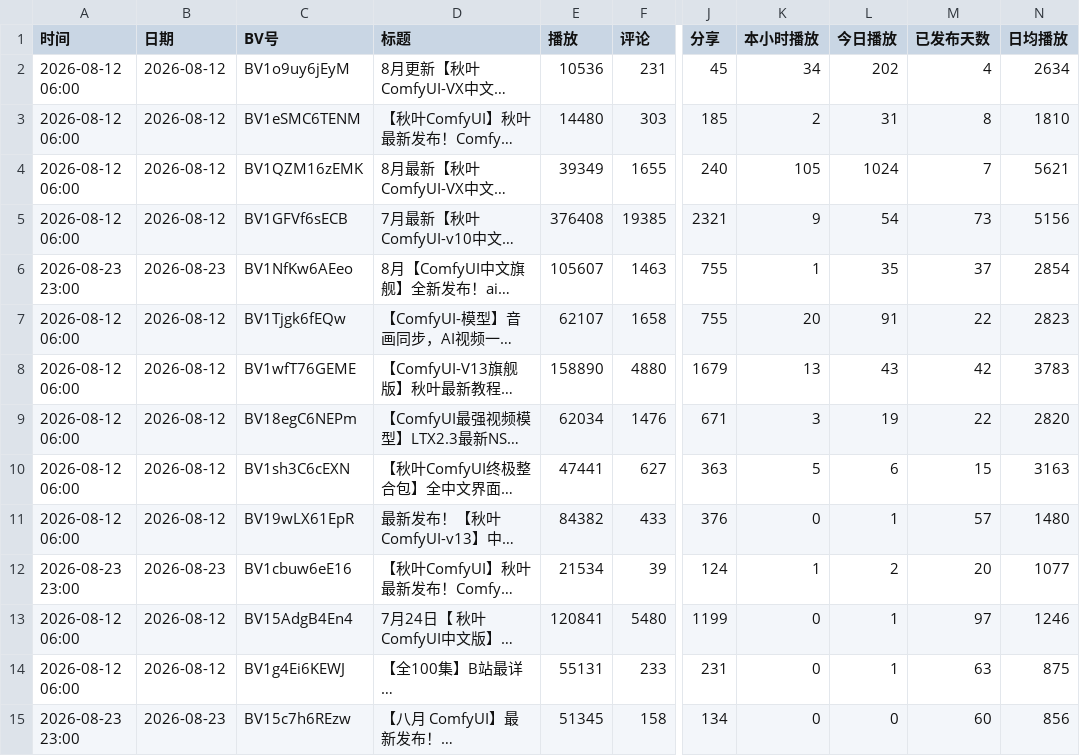
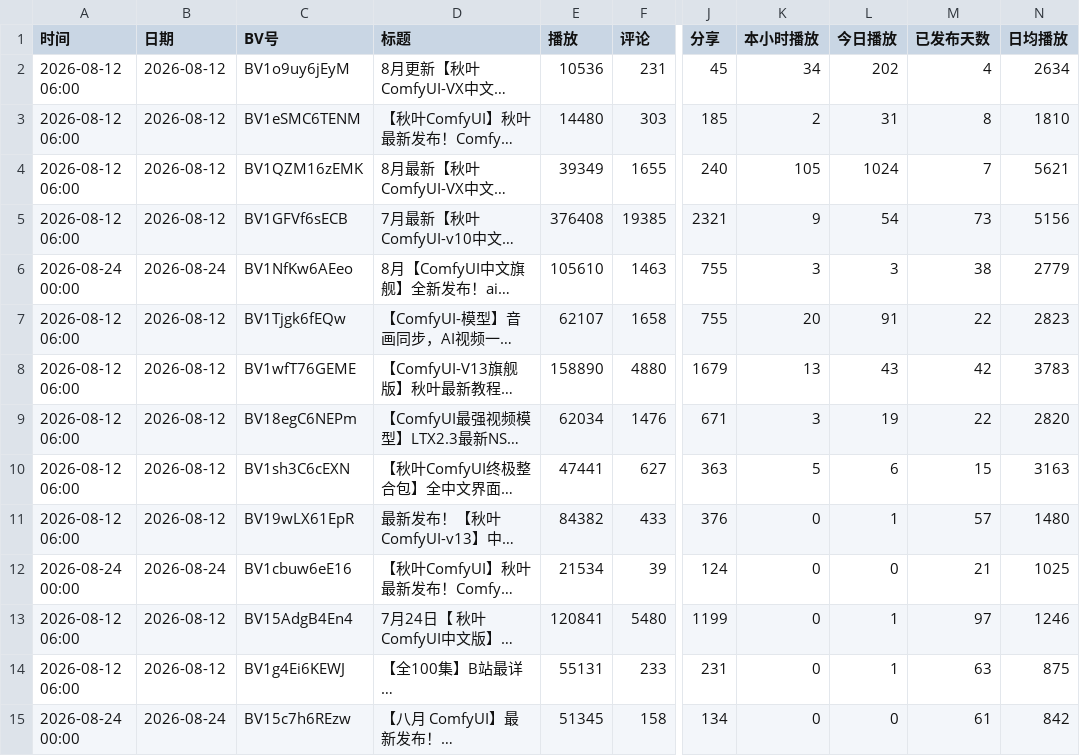
Before and after one commit to yinggege666666-alt/bilibili-tracker, a CSV file: report.csv, drawn as a sheet; only a part is shown, gaps mark what is left out; long unchanged cells end in …; the diff names each change by its address in the sheet, - before the commit and + after, or states it on an @@ line.

```diff
--- a/report.csv
+++ b/report.csv
-A6 (时间): 2026-08-23 23:00
+A6 (时间): 2026-08-24 00:00
-B6 (日期): 2026-08-23
+B6 (日期): 2026-08-24
-E6 (播放): 105607
+E6 (播放): 105610
-K6 (本小时播放): 1
+K6 (本小时播放): 3
-L6 (今日播放): 35
+L6 (今日播放): 3
-M6 (已发布天数): 37
+M6 (已发布天数): 38
-N6 (日均播放): 2854
+N6 (日均播放): 2779
-A12 (时间): 2026-08-23 23:00
+A12 (时间): 2026-08-24 00:00
-B12 (日期): 2026-08-23
+B12 (日期): 2026-08-24
-K12 (本小时播放): 1
+K12 (本小时播放): 0
-L12 (今日播放): 2
+L12 (今日播放): 0
-M12 (已发布天数): 20
+M12 (已发布天数): 21
-N12 (日均播放): 1077
+N12 (日均播放): 1025
-A15 (时间): 2026-08-23 23:00
+A15 (时间): 2026-08-24 00:00
-B15 (日期): 2026-08-23
+B15 (日期): 2026-08-24
-M15 (已发布天数): 60
+M15 (已发布天数): 61
-N15 (日均播放): 856
+N15 (日均播放): 842
```
Also changed, not shown: snapshots.csv, 2 other files.
